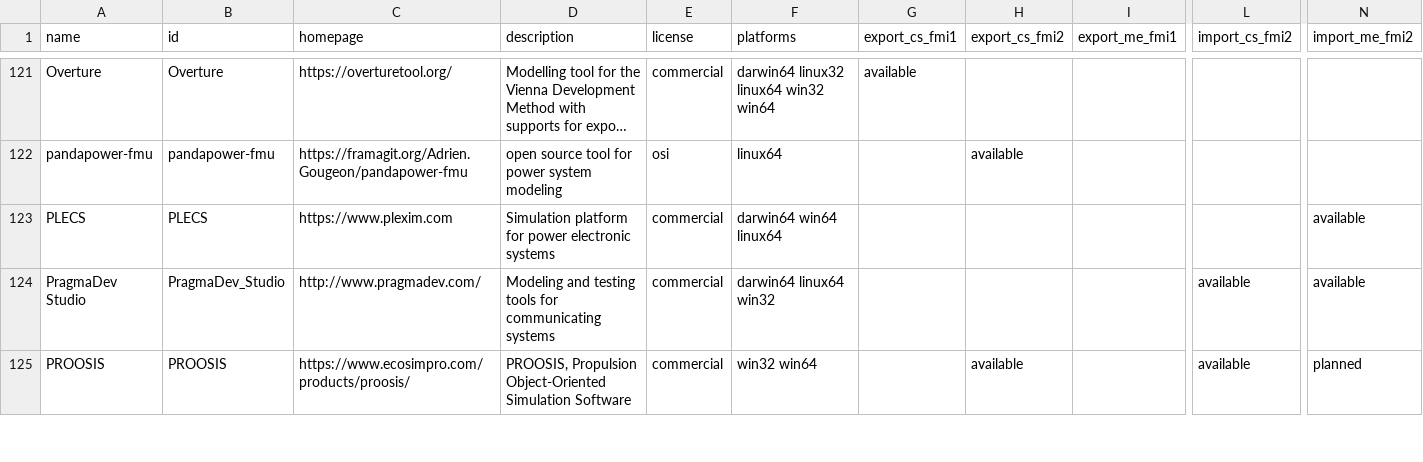
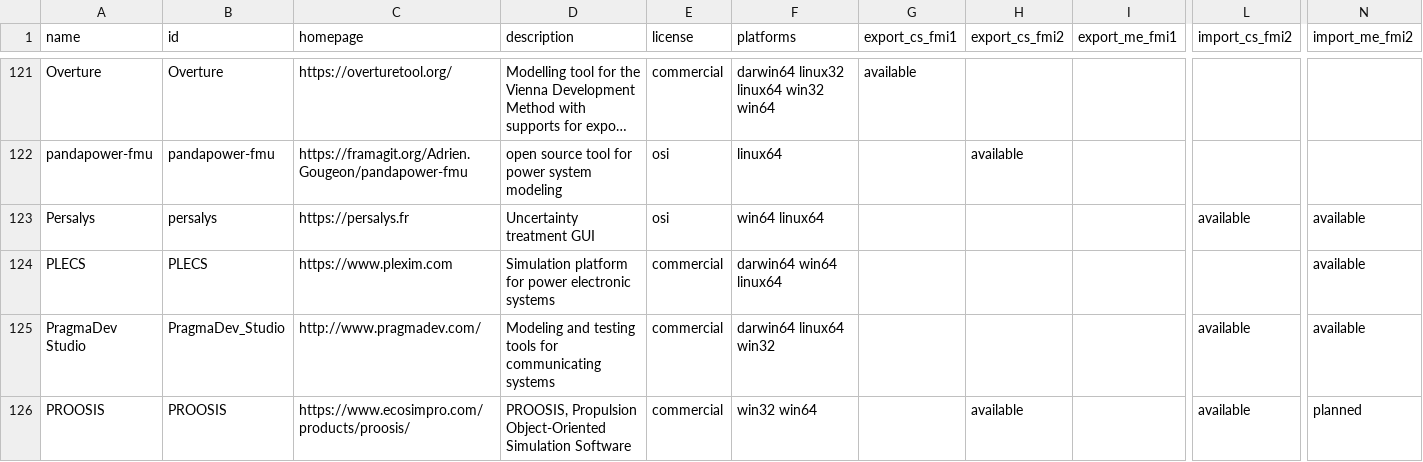
Before and after one commit to modelica/fmi-standard.org, a CSV file: _data/tools.csv, drawn as a sheet; only a part is shown, gaps mark what is left out; long unchanged cells end in …; rows hold the shown columns only; the diff names each change by its address in the sheet, - before the commit and + after, or states it on an @@ line.

Commit message:
Add Persalys to tools.csv (#381)

```diff
--- a/_data/tools.csv
+++ b/_data/tools.csv
+row 123: Persalys | persalys | https://persalys.fr | Uncertainty treatment GUI | osi | win64 linux64 |  |  |  | available | available
```
